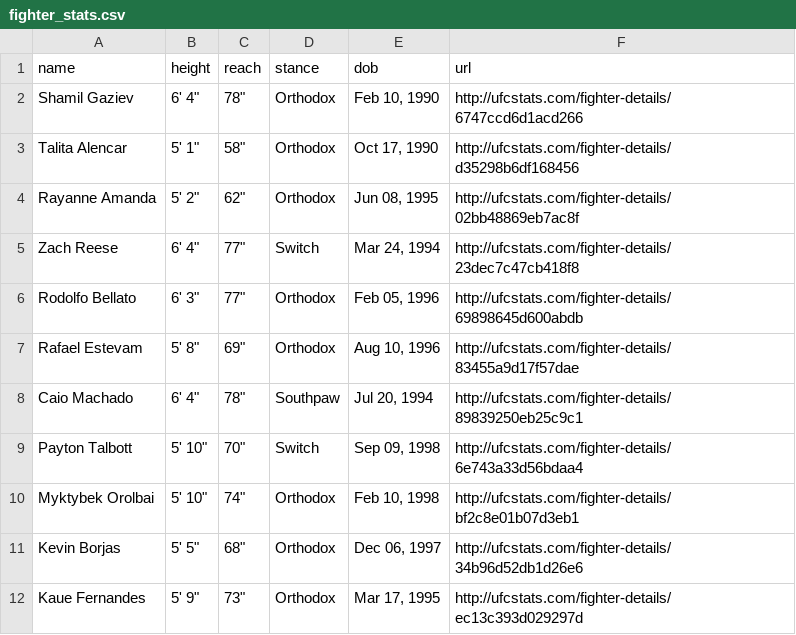
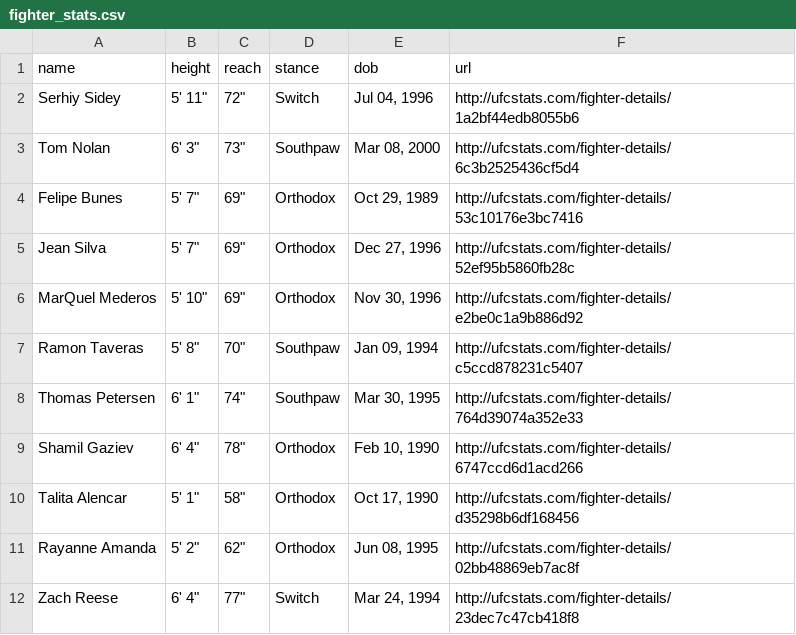
Before and after one commit to alexchandler100/UFC_Prediction_2022, a CSV file: src/models/buildingMLModel/data/processed/fighter_stats.csv, drawn as a sheet; only a part is shown; the shorter side is filled out with more unchanged rows; the diff names each change by its address in the sheet, - before the commit and + after, or states it on an @@ line.

```diff
--- a/src/models/buildingMLModel/data/processed/fighter_stats.csv
+++ b/src/models/buildingMLModel/data/processed/fighter_stats.csv
+row 2: Serhiy Sidey | 5' 11" | 72" | Switch | Jul 04, 1996 | http://ufcstats.com/fighter-details/1a2bf44edb8055b6
+row 3: Tom Nolan | 6' 3" | 73" | Southpaw | Mar 08, 2000 | http://ufcstats.com/fighter-details/6c3b2525436cf5d4
+row 4: Felipe Bunes | 5' 7" | 69" | Orthodox | Oct 29, 1989 | http://ufcstats.com/fighter-details/53c10176e3bc7416
+row 5: Jean Silva | 5' 7" | 69" | Orthodox | Dec 27, 1996 | http://ufcstats.com/fighter-details/52ef95b5860fb28c
+row 6: MarQuel Mederos | 5' 10" | 69" | Orthodox | Nov 30, 1996 | http://ufcstats.com/fighter-details/e2be0c1a9b886d92
+row 7: Ramon Taveras | 5' 8" | 70" | Southpaw | Jan 09, 1994 | http://ufcstats.com/fighter-details/c5ccd878231c5407
+row 8: Thomas Petersen | 6' 1" | 74" | Southpaw | Mar 30, 1995 | http://ufcstats.com/fighter-details/764d39074a352e33
```
Also changed, not shown: 8 other files.
